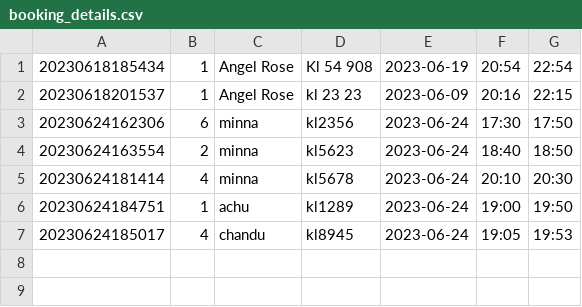
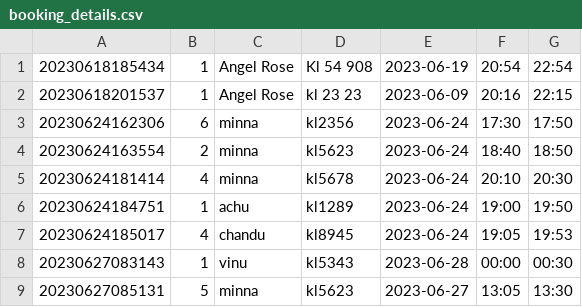
Before and after one commit to LEKSHMI-01/BookMySpace, a CSV file: booking_details.csv, drawn as a sheet; the diff names each change by its address in the sheet, - before the commit and + after, or states it on an @@ line.

```diff
--- a/booking_details.csv
+++ b/booking_details.csv
+row 8: 20230627083143 | 1 | vinu | kl5343 | 2023-06-28 | 00:00 | 00:30
+row 9: 20230627085131 | 5 | minna | kl5623 | 2023-06-27 | 13:05 | 13:30
```
Also changed, not shown: 8 other files.
